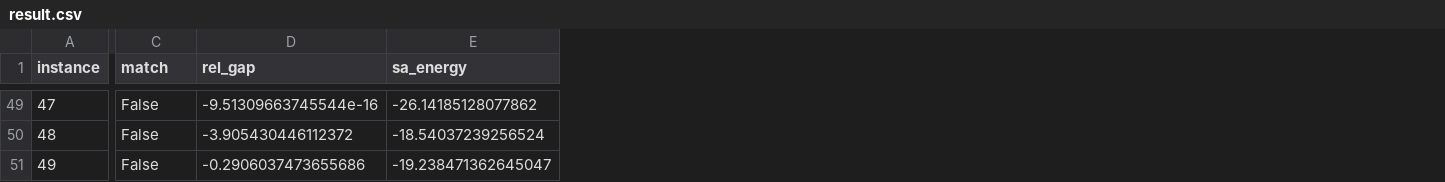
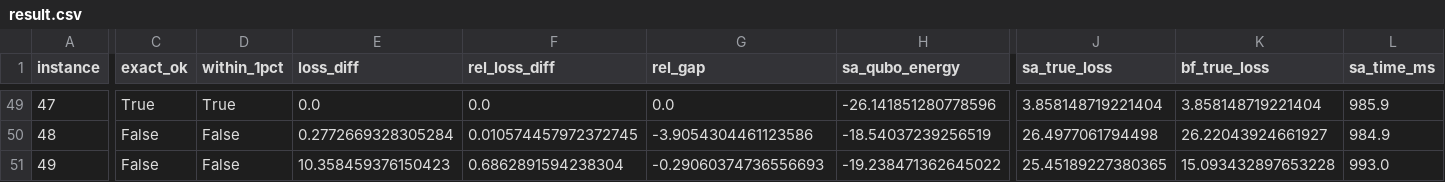
Before and after one commit to Jonathan-Carmeli/qa-mab-research, a CSV file: simulations/results/validation_cat3/result.csv, drawn as a sheet; only a part is shown, gaps mark what is left out; removed rows and columns are numbered as before the commit, all else as after; the diff covers the shown part only; the diff names each change by its address in the sheet, - before the commit and + after, or states it on an @@ line.

Commit message:
Update validation-summary.md: Cat3 now shows 78% exact (not test bug)
- Cat3 v3 with n_reads=500: exact optimum 39/50 (78%), within 1% 42/50 (84%)
- 5 systematic failures Δ≈10.5 = 2*C_coll → QUBO penalty misalignment (structural, not SA bug)
- SA finds lower QUBO energy than BF in 43/50 → SA explores better
- Overall table updated: Cat2 ⚠️, Cat3 ⚠️ (78%), Cat4 ✅ PASS, Cat5 ✅, Cat6 ✅

```diff
--- a/simulations/results/validation_cat3/result.csv
+++ b/simulations/results/validation_cat3/result.csv
+column D (within_1pct), rows 49-51: True | False | False
+column E (loss_diff), rows 49-51: 0.0 | 0.2772669328305284 | 10.358459376150423
+column F (rel_loss_diff), rows 49-51: 0.0 | 0.010574457972372745 | 0.6862891594238304
-column E (sa_energy), rows 49-51: -26.14185128077862 | -18.54037239256524 | -19.238471362645047
+column H (sa_qubo_energy), rows 49-51: -26.141851280778596 | -18.54037239256519 | -19.238471362645022
+column J (sa_true_loss), rows 49-51: 3.858148719221404 | 26.4977061794498 | 25.45189227380365
+column K (bf_true_loss), rows 49-51: 3.858148719221404 | 26.22043924661927 | 15.093432897653228
+column L (sa_time_ms), rows 49-51: 985.9 | 984.9 | 993.0
-C1: match
+C1: exact_ok
-C49 (exact_ok): False
+C49 (exact_ok): True
-G49 (rel_gap): -9.51309663745544e-16
+G49 (rel_gap): 0.0
-G50 (rel_gap): -3.905430446112372
+G50 (rel_gap): -3.9054304461123586
-G51 (rel_gap): -0.2906037473655686
+G51 (rel_gap): -0.29060374736556693
```
Also changed, not shown: 67 edited cells elsewhere in this file, 4 other files.
